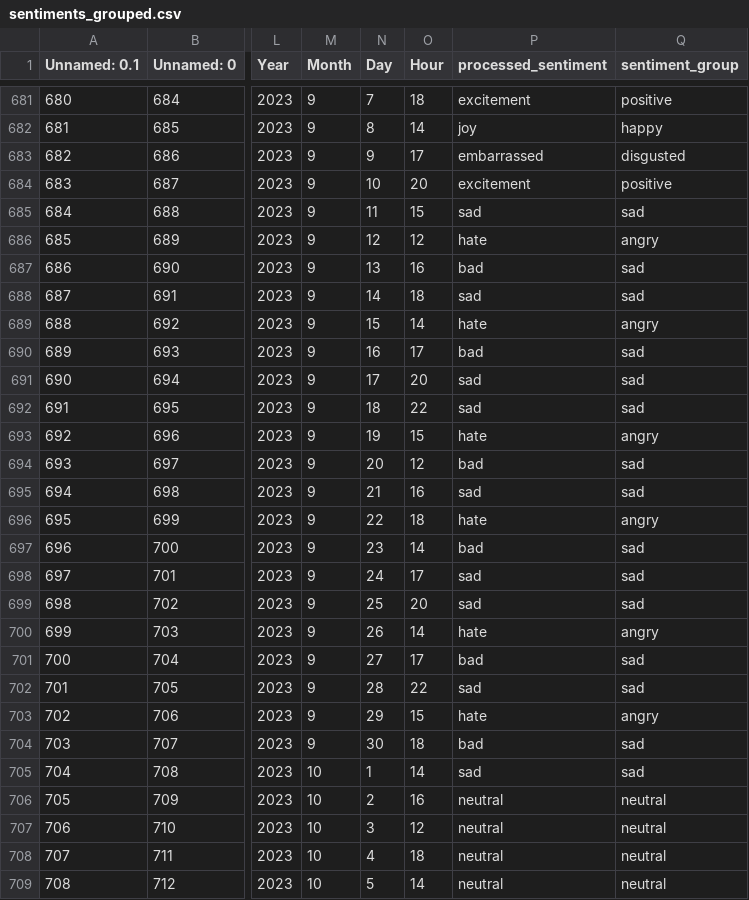
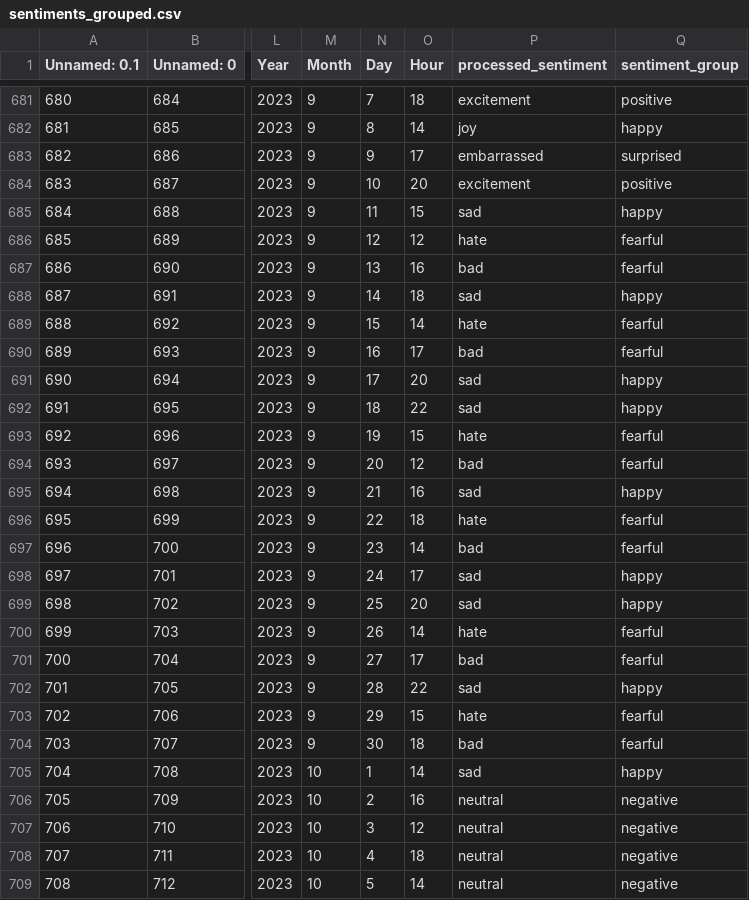
Before and after one commit to remyben-creator/ML_final_project, a CSV file: sentiments_grouped.csv, drawn as a sheet; only a part is shown, gaps mark what is left out; the diff covers the shown part only; the diff names each change by its address in the sheet, - before the commit and + after, or states it on an @@ line.

```diff
--- a/sentiments_grouped.csv
+++ b/sentiments_grouped.csv
-Q683 (sentiment_group): disgusted
+Q683 (sentiment_group): surprised
-Q685 (sentiment_group): sad
+Q685 (sentiment_group): happy
-Q686 (sentiment_group): angry
+Q686 (sentiment_group): fearful
-Q687 (sentiment_group): sad
+Q687 (sentiment_group): fearful
-Q688 (sentiment_group): sad
+Q688 (sentiment_group): happy
-Q689 (sentiment_group): angry
+Q689 (sentiment_group): fearful
-Q690 (sentiment_group): sad
+Q690 (sentiment_group): fearful
-Q691:Q692 (sentiment_group): sad
+Q691:Q692 (sentiment_group): happy
-Q693 (sentiment_group): angry
+Q693 (sentiment_group): fearful
-Q694 (sentiment_group): sad
+Q694 (sentiment_group): fearful
-Q695 (sentiment_group): sad
+Q695 (sentiment_group): happy
-Q696 (sentiment_group): angry
+Q696 (sentiment_group): fearful
-Q697 (sentiment_group): sad
+Q697 (sentiment_group): fearful
-Q698:Q699 (sentiment_group): sad
+Q698:Q699 (sentiment_group): happy
-Q700 (sentiment_group): angry
+Q700 (sentiment_group): fearful
-Q701 (sentiment_group): sad
+Q701 (sentiment_group): fearful
-Q702 (sentiment_group): sad
+Q702 (sentiment_group): happy
-Q703 (sentiment_group): angry
+Q703 (sentiment_group): fearful
-Q704 (sentiment_group): sad
+Q704 (sentiment_group): fearful
-Q705 (sentiment_group): sad
+Q705 (sentiment_group): happy
-Q706:Q709 (sentiment_group): neutral
+Q706:Q709 (sentiment_group): negative
```
Also changed, not shown: 105 edited cells elsewhere in this file, 1 other file.
